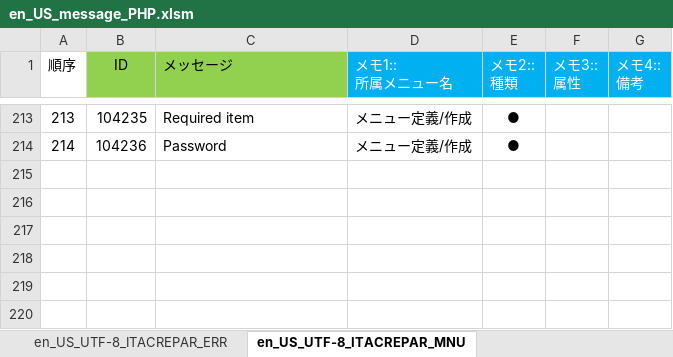
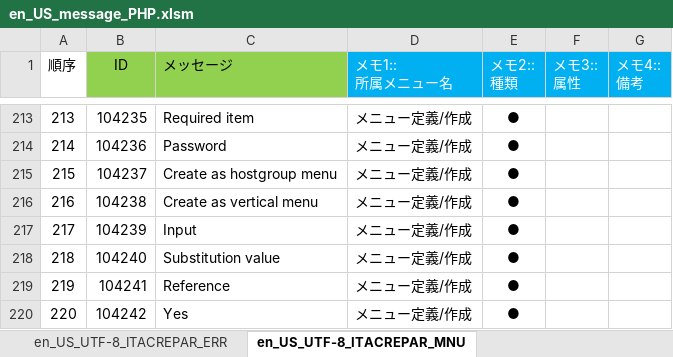
Before and after one commit to exastro-suite/it-automation, an Excel workbook: ky_message_seeds/create_param_menu/en_US_message_PHP.xlsm, sheet en_US_UTF-8_ITACREPAR_MNU, drawn as a sheet; only a part is shown, gaps mark what is left out; values as stored, in another font and other column widths than the file's, no borders; conditional formats not drawn; the diff names each change by its address in the sheet, - before the commit and + after, or states it on an @@ line.

```diff
--- a/ky_message_seeds/create_param_menu/en_US_message_PHP.xlsm (sheet en_US_UTF-8_ITACREPAR_MNU)
+++ b/ky_message_seeds/create_param_menu/en_US_message_PHP.xlsm (sheet en_US_UTF-8_ITACREPAR_MNU)
+row 215: 215 | 104237 | Create as hostgroup menu | メニュー定義/作成 | ●
+row 216: 216 | 104238 | Create as vertical menu | メニュー定義/作成 | ●
+row 217: 217 | 104239 | Input | メニュー定義/作成 | ●
+row 218: 218 | 104240 | Substitution value | メニュー定義/作成 | ●
+row 219: 219 | 104241 | Reference | メニュー定義/作成 | ●
+row 220: 220 | 104242 | Yes | メニュー定義/作成 | ●
```
Also changed, not shown: ky_message_seeds/create_param_menu/en_US_message_JS.xlsm, ky_message_seeds/create_param_menu/ja_JP_message_JS.xlsm, 9 other files.
